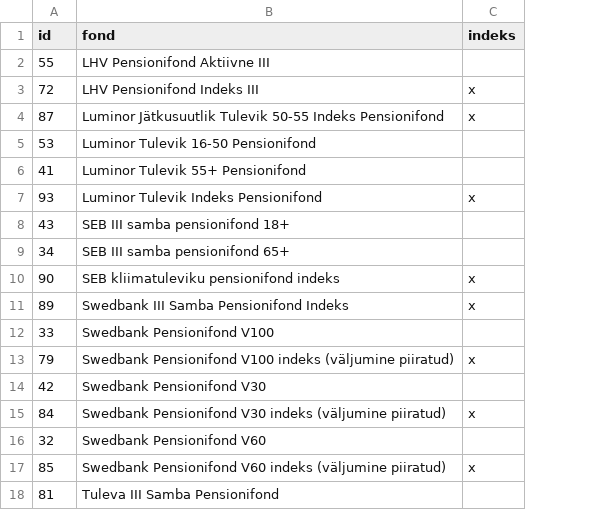
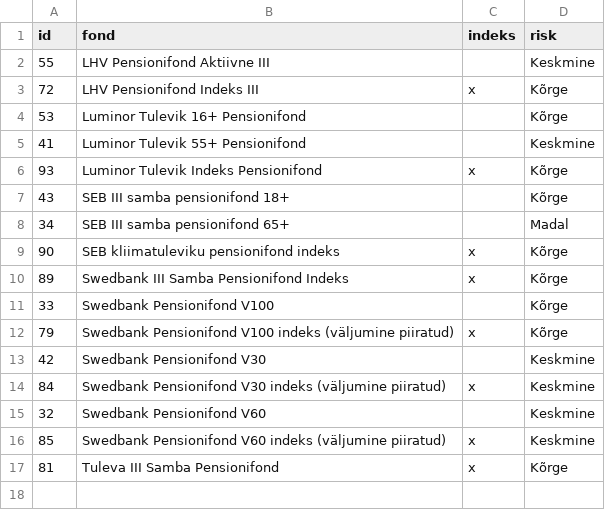
Before and after one commit to iseppo/periodical, a CSV file: data/Pensionifondid_III_seed.csv, drawn as a sheet; removed rows and columns are numbered as before the commit, all else as after; the diff names each change by its address in the sheet, - before the commit and + after, or states it on an @@ line.

```diff
--- a/data/Pensionifondid_III_seed.csv
+++ b/data/Pensionifondid_III_seed.csv
+column D (risk), rows 2-17: Keskmine | Kõrge | Kõrge | Keskmine | Kõrge | Kõrge | Madal | Kõrge | Kõrge | Kõrge | Kõrge | Keskmine | Keskmine | Keskmine | Keskmine | Kõrge
-row 4: 87 | Luminor Jätkusuutlik Tulevik 50-55 Indeks Pensionifond | x
-B4 (fond): Luminor Tulevik 16-50 Pensionifond
+B4 (fond): Luminor Tulevik 16+ Pensionifond
-C17 (indeks): (empty)
+C17 (indeks): x
```
Also changed, not shown: 8 other files.
